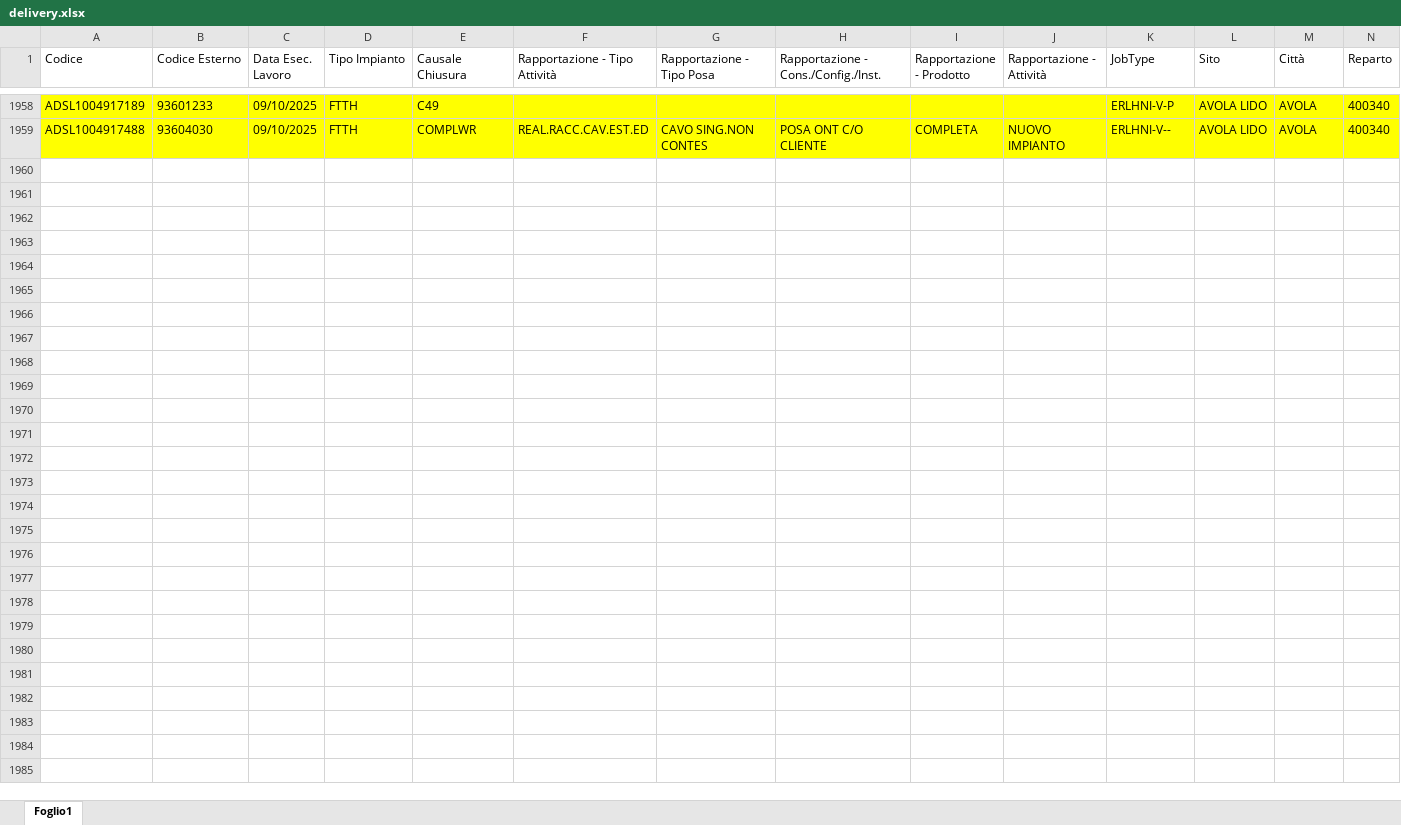
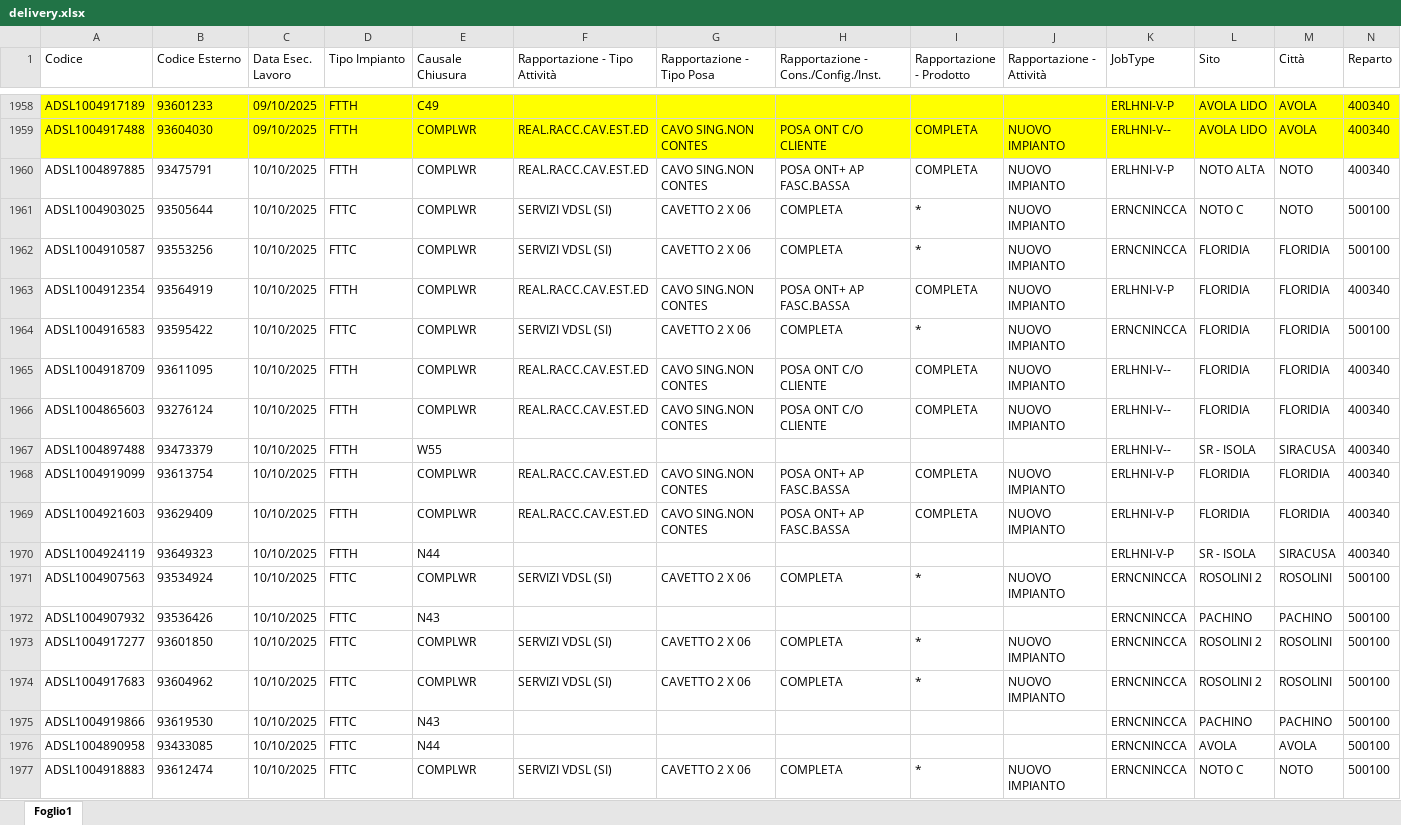
Before and after one commit to lbianco11197/Avanzamento-Delivery, an Excel workbook: delivery.xlsx, sheet Foglio1, drawn as a sheet; only a part is shown, gaps mark what is left out; values as stored, in another font and other column widths than the file's, no borders; rows hold the shown columns only; the diff covers the shown part only; the diff names each change by its address in the sheet, - before the commit and + after, or states it on an @@ line.

Commit message:
Aggiornato delivery.xlsx da lbianco via Streamlit

```diff
--- a/delivery.xlsx (sheet Foglio1)
+++ b/delivery.xlsx (sheet Foglio1)
+row 1960: ADSL1004897885 | 93475791 | 10/10/2025 | FTTH | COMPLWR | REAL.RACC.CAV.EST.ED | CAVO SING.NON CONTES | POSA ONT+ AP FASC.BASSA | COMPLETA | NUOVO IMPIANTO | ERLHNI-V-P | NOTO ALTA | NOTO | 400340
+row 1961: ADSL1004903025 | 93505644 | 10/10/2025 | FTTC | COMPLWR | SERVIZI VDSL (SI) | CAVETTO 2 X 06 | COMPLETA | * | NUOVO IMPIANTO | ERNCNINCCA | NOTO C | NOTO | 500100
+row 1962: ADSL1004910587 | 93553256 | 10/10/2025 | FTTC | COMPLWR | SERVIZI VDSL (SI) | CAVETTO 2 X 06 | COMPLETA | * | NUOVO IMPIANTO | ERNCNINCCA | FLORIDIA | FLORIDIA | 500100
+row 1963: ADSL1004912354 | 93564919 | 10/10/2025 | FTTH | COMPLWR | REAL.RACC.CAV.EST.ED | CAVO SING.NON CONTES | POSA ONT+ AP FASC.BASSA | COMPLETA | NUOVO IMPIANTO | ERLHNI-V-P | FLORIDIA | FLORIDIA | 400340
+row 1964: ADSL1004916583 | 93595422 | 10/10/2025 | FTTC | COMPLWR | SERVIZI VDSL (SI) | CAVETTO 2 X 06 | COMPLETA | * | NUOVO IMPIANTO | ERNCNINCCA | FLORIDIA | FLORIDIA | 500100
+row 1965: ADSL1004918709 | 93611095 | 10/10/2025 | FTTH | COMPLWR | REAL.RACC.CAV.EST.ED | CAVO SING.NON CONTES | POSA ONT C/O CLIENTE | COMPLETA | NUOVO IMPIANTO | ERLHNI-V-- | FLORIDIA | FLORIDIA | 400340
+row 1966: ADSL1004865603 | 93276124 | 10/10/2025 | FTTH | COMPLWR | REAL.RACC.CAV.EST.ED | CAVO SING.NON CONTES | POSA ONT C/O CLIENTE | COMPLETA | NUOVO IMPIANTO | ERLHNI-V-- | FLORIDIA | FLORIDIA | 400340
+row 1967: ADSL1004897488 | 93473379 | 10/10/2025 | FTTH | W55 |  |  |  |  |  | ERLHNI-V-- | SR - ISOLA | SIRACUSA | 400340
+row 1968: ADSL1004919099 | 93613754 | 10/10/2025 | FTTH | COMPLWR | REAL.RACC.CAV.EST.ED | CAVO SING.NON CONTES | POSA ONT+ AP FASC.BASSA | COMPLETA | NUOVO IMPIANTO | ERLHNI-V-P | FLORIDIA | FLORIDIA | 400340
+row 1969: ADSL1004921603 | 93629409 | 10/10/2025 | FTTH | COMPLWR | REAL.RACC.CAV.EST.ED | CAVO SING.NON CONTES | POSA ONT+ AP FASC.BASSA | COMPLETA | NUOVO IMPIANTO | ERLHNI-V-P | FLORIDIA | FLORIDIA | 400340
+row 1970: ADSL1004924119 | 93649323 | 10/10/2025 | FTTH | N44 |  |  |  |  |  | ERLHNI-V-P | SR - ISOLA | SIRACUSA | 400340
+row 1971: ADSL1004907563 | 93534924 | 10/10/2025 | FTTC | COMPLWR | SERVIZI VDSL (SI) | CAVETTO 2 X 06 | COMPLETA | * | NUOVO IMPIANTO | ERNCNINCCA | ROSOLINI 2 | ROSOLINI | 500100
+row 1972: ADSL1004907932 | 93536426 | 10/10/2025 | FTTC | N43 |  |  |  |  |  | ERNCNINCCA | PACHINO | PACHINO | 500100
+row 1973: ADSL1004917277 | 93601850 | 10/10/2025 | FTTC | COMPLWR | SERVIZI VDSL (SI) | CAVETTO 2 X 06 | COMPLETA | * | NUOVO IMPIANTO | ERNCNINCCA | ROSOLINI 2 | ROSOLINI | 500100
+row 1974: ADSL1004917683 | 93604962 | 10/10/2025 | FTTC | COMPLWR | SERVIZI VDSL (SI) | CAVETTO 2 X 06 | COMPLETA | * | NUOVO IMPIANTO | ERNCNINCCA | ROSOLINI 2 | ROSOLINI | 500100
+row 1975: ADSL1004919866 | 93619530 | 10/10/2025 | FTTC | N43 |  |  |  |  |  | ERNCNINCCA | PACHINO | PACHINO | 500100
+row 1976: ADSL1004890958 | 93433085 | 10/10/2025 | FTTC | N44 |  |  |  |  |  | ERNCNINCCA | AVOLA | AVOLA | 500100
+row 1977: ADSL1004918883 | 93612474 | 10/10/2025 | FTTC | COMPLWR | SERVIZI VDSL (SI) | CAVETTO 2 X 06 | COMPLETA | * | NUOVO IMPIANTO | ERNCNINCCA | NOTO C | NOTO | 500100
```
Also changed, not shown: 33 added rows elsewhere in this sheet.
